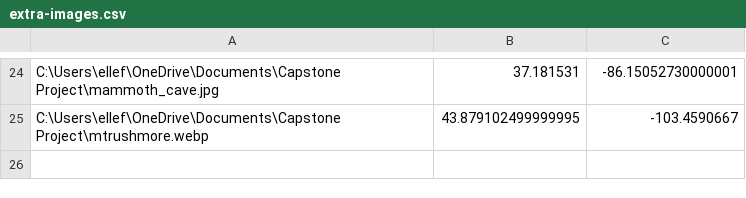
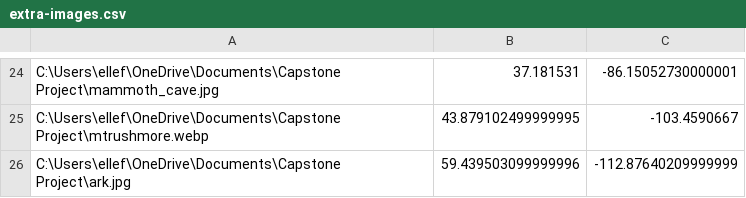
Before and after one commit to robertelle11/AI-Image-Detection, a CSV file: extra-images.csv, drawn as a sheet; only a part is shown, gaps mark what is left out.

Commit message:
Update extra-images.csv

```diff
--- a/extra-images.csv
+++ b/extra-images.csv
@@ -25 +25,2 @@ C:\Users\ellef\OneDrive\Documents\Capstone Project\mammoth_cave.jpg,37.181531, -
 C:\Users\ellef\OneDrive\Documents\Capstone Project\mtrushmore.webp,43.879102499999995, -103.4590667
+C:\Users\ellef\OneDrive\Documents\Capstone Project\ark.jpg,59.439503099999996, -112.87640209999999
```
